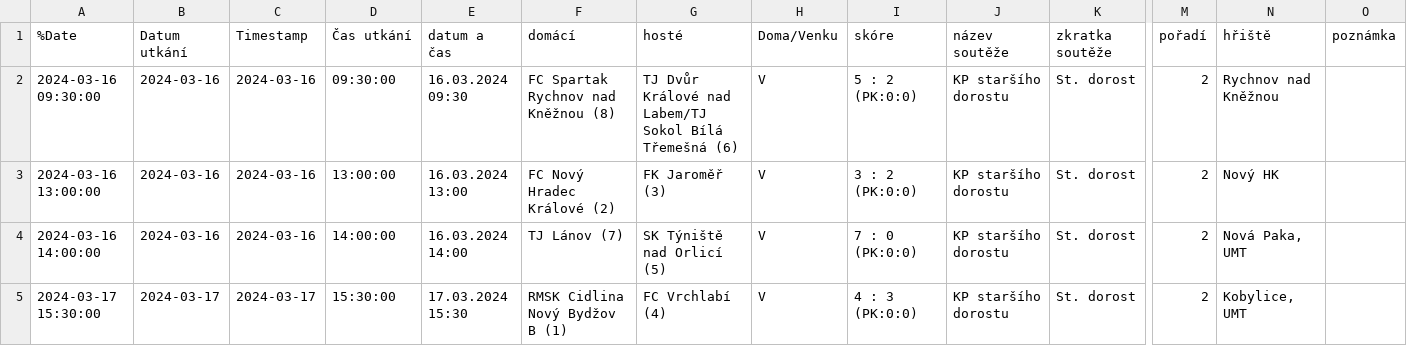
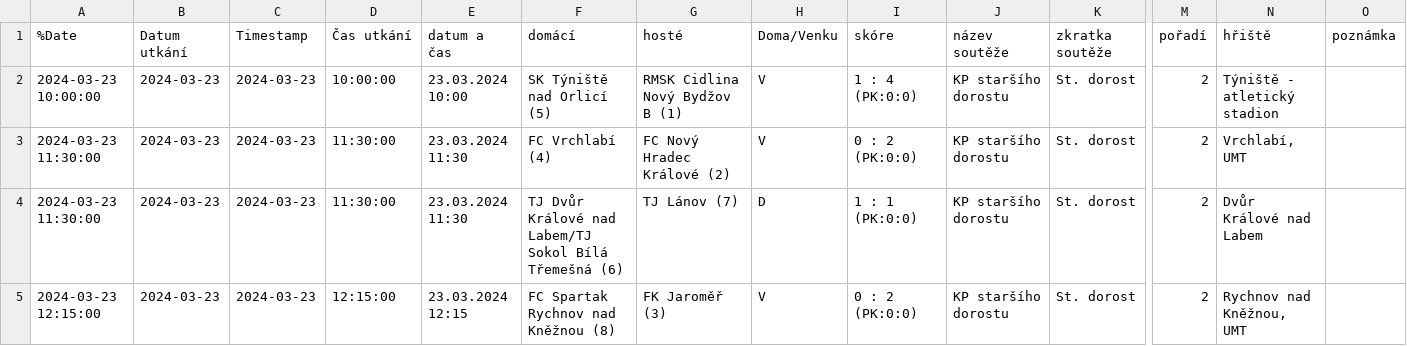
Before and after one commit to MustafaHadzi/bt_matches, a CSV file: utkani_St_dorost.csv, drawn as a sheet; only a part is shown, gaps mark what is left out; the diff names each change by its address in the sheet, - before the commit and + after, or states it on an @@ line.

Commit message:
Committing file utkani_St_dorost.csv

```diff
--- a/utkani_St_dorost.csv
+++ b/utkani_St_dorost.csv
-A2 (%Date): 2024-03-16 09:30:00
+A2 (%Date): 2024-03-23 10:00:00
-B2:B4 (Datum utkání): 2024-03-16
+B2:B4 (Datum utkání): 2024-03-23
-C2:C4 (Timestamp): 2024-03-16
+C2:C4 (Timestamp): 2024-03-23
-D2 (Čas utkání): 09:30:00
+D2 (Čas utkání): 10:00:00
-E2 (datum a čas): 16.03.2024 09:30
+E2 (datum a čas): 23.03.2024 10:00
-F2 (domácí): FC Spartak Rychnov nad Kněžnou (8)
+F2 (domácí): SK Týniště nad Orlicí (5)
-G2 (hosté): TJ Dvůr Králové nad Labem/TJ Sokol Bílá Třemešná (6)
+G2 (hosté): RMSK Cidlina Nový Bydžov B (1)
-I2 (skóre): 5 : 2 (PK:0:0)
+I2 (skóre): 1 : 4 (PK:0:0)
-N2 (hřiště): Rychnov nad Kněžnou
+N2 (hřiště): Týniště - atletický stadion
-A3 (%Date): 2024-03-16 13:00:00
+A3 (%Date): 2024-03-23 11:30:00
-D3 (Čas utkání): 13:00:00
+D3 (Čas utkání): 11:30:00
-E3 (datum a čas): 16.03.2024 13:00
+E3 (datum a čas): 23.03.2024 11:30
-F3 (domácí): FC Nový Hradec Králové (2)
+F3 (domácí): FC Vrchlabí (4)
-G3 (hosté): FK Jaroměř (3)
+G3 (hosté): FC Nový Hradec Králové (2)
-I3 (skóre): 3 : 2 (PK:0:0)
+I3 (skóre): 0 : 2 (PK:0:0)
-N3 (hřiště): Nový HK
+N3 (hřiště): Vrchlabí, UMT
-A4 (%Date): 2024-03-16 14:00:00
+A4 (%Date): 2024-03-23 11:30:00
-D4 (Čas utkání): 14:00:00
+D4 (Čas utkání): 11:30:00
-E4 (datum a čas): 16.03.2024 14:00
+E4 (datum a čas): 23.03.2024 11:30
-F4 (domácí): TJ Lánov (7)
+F4 (domácí): TJ Dvůr Králové nad Labem/TJ Sokol Bílá Třemešná (6)
-G4 (hosté): SK Týniště nad Orlicí (5)
+G4 (hosté): TJ Lánov (7)
-H4 (Doma/Venku): V
+H4 (Doma/Venku): D
-I4 (skóre): 7 : 0 (PK:0:0)
+I4 (skóre): 1 : 1 (PK:0:0)
-N4 (hřiště): Nová Paka, UMT
+N4 (hřiště): Dvůr Králové nad Labem
-A5 (%Date): 2024-03-17 15:30:00
+A5 (%Date): 2024-03-23 12:15:00
-B5 (Datum utkání): 2024-03-17
+B5 (Datum utkání): 2024-03-23
-C5 (Timestamp): 2024-03-17
+C5 (Timestamp): 2024-03-23
-D5 (Čas utkání): 15:30:00
+D5 (Čas utkání): 12:15:00
-E5 (datum a čas): 17.03.2024 15:30
+E5 (datum a čas): 23.03.2024 12:15
-F5 (domácí): RMSK Cidlina Nový Bydžov B (1)
+F5 (domácí): FC Spartak Rychnov nad Kněžnou (8)
-G5 (hosté): FC Vrchlabí (4)
+G5 (hosté): FK Jaroměř (3)
-I5 (skóre): 4 : 3 (PK:0:0)
+I5 (skóre): 0 : 2 (PK:0:0)
-N5 (hřiště): Kobylice, UMT
+N5 (hřiště): Rychnov nad Kněžnou, UMT
```
